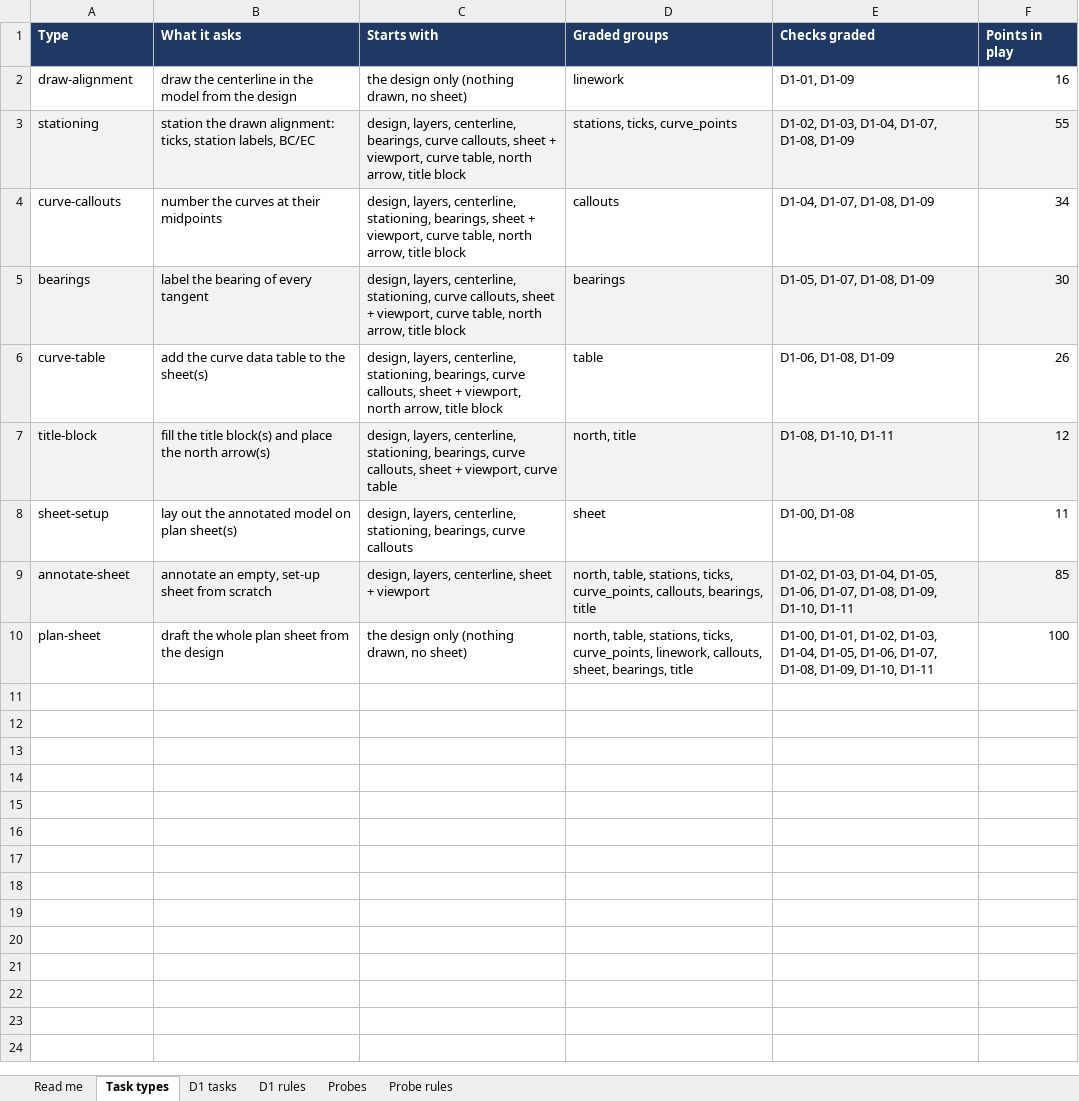
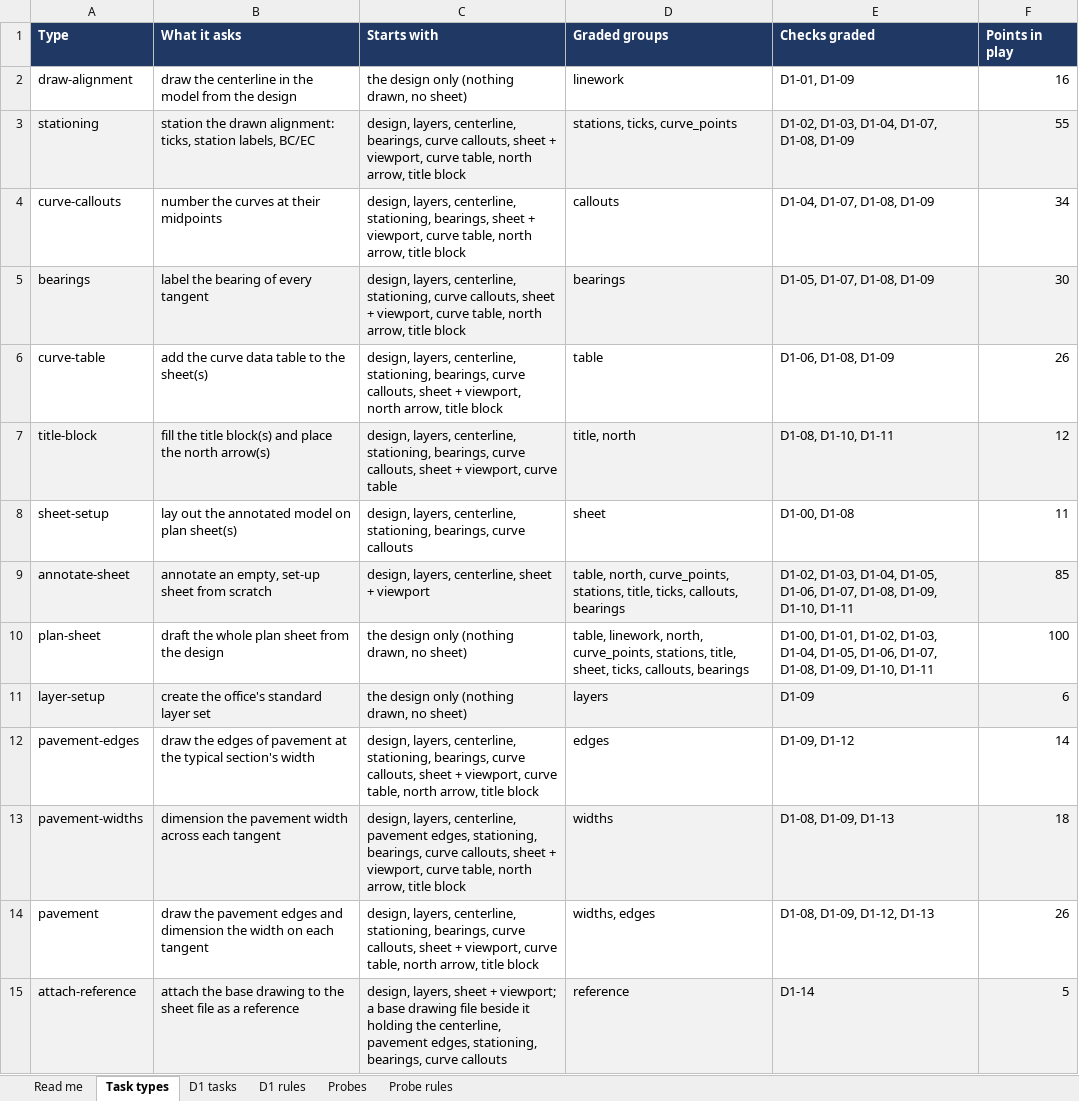
Before and after one commit to robertdenison56/CAD-Testing, an Excel workbook: benchmarks/prompts/roaddraft_prompts.xlsx, sheet Task types, drawn as a sheet; values as stored, in another font and other column widths than the file's, no borders; the diff names each change by its address in the sheet, - before the commit and + after, or states it on an @@ line.

```diff
--- a/benchmarks/prompts/roaddraft_prompts.xlsx (sheet Task types)
+++ b/benchmarks/prompts/roaddraft_prompts.xlsx (sheet Task types)
-D7 (Graded groups): north, title
+D7 (Graded groups): title, north
-D9 (Graded groups): north, table, stations, ticks, curve_points, callouts, bearings, title
+D9 (Graded groups): table, north, curve_points, stations, title, ticks, callouts, bearings
-D10 (Graded groups): north, table, stations, ticks, curve_points, linework, callouts, sheet, bearings, title
+D10 (Graded groups): table, linework, north, curve_points, stations, title, sheet, ticks, callouts, bearings
+row 11: layer-setup | create the office's standard layer set | the design only (nothing drawn, no sheet) | layers | D1-09 | 6
+row 12: pavement-edges | draw the edges of pavement at the typical section's width | design, layers, centerline, stationing, bearings, curve callouts, sheet + viewport, curve table, north arrow, title block | edges | D1-09, D1-12 | 14
+row 13: pavement-widths | dimension the pavement width across each tangent | design, layers, centerline, pavement edges, stationing, bearings, curve callouts, sheet + viewport, curve table, north arrow, title block | widths | D1-08, D1-09, D1-13 | 18
+row 14: pavement | draw the pavement edges and dimension the width on each tangent | design, layers, centerline, stationing, bearings, curve callouts, sheet + viewport, curve table, north arrow, title block | widths, edges | D1-08, D1-09, D1-12, D1-13 | 26
+row 15: attach-reference | attach the base drawing to the sheet file as a reference | design, layers, sheet + viewport; a base drawing file beside it holding the centerline, pavement edges, stationing, bearings, curve callouts | reference | D1-14 | 5
```
Also changed, not shown: sheet D1 tasks, sheet Read me, 19 other files.
